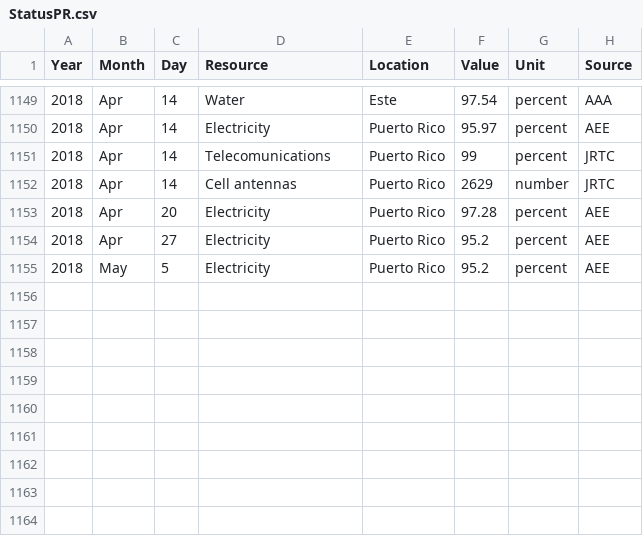
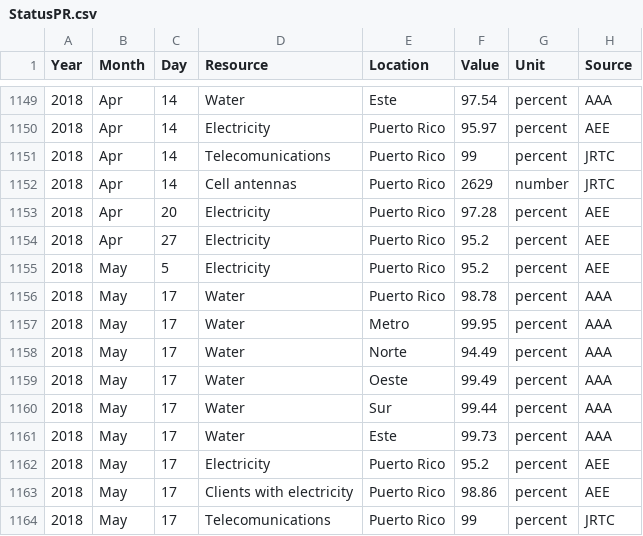
Before and after one commit to majohansson/maria-puerto-rico, a CSV file: data/StatusPR.csv, drawn as a sheet; only a part is shown, gaps mark what is left out.

```diff
--- a/data/StatusPR.csv
+++ b/data/StatusPR.csv
@@ -1155 +1155,10 @@ Year,Month,Day,Resource,Location,Value,Unit,Source
 2018,May,5,Electricity,Puerto Rico,95.2,percent,AEE
+2018,May,17,Water,Puerto Rico,98.78,percent,AAA
+2018,May,17,Water,Metro,99.95,percent,AAA
+2018,May,17,Water,Norte,94.49,percent,AAA
+2018,May,17,Water,Oeste,99.49,percent,AAA
+2018,May,17,Water,Sur,99.44,percent,AAA
+2018,May,17,Water,Este,99.73,percent,AAA
+2018,May,17,Electricity,Puerto Rico,95.2,percent,AEE
+2018,May,17,Clients with electricity,Puerto Rico,98.86,percent,AEE
+2018,May,17,Telecomunications,Puerto Rico,99,percent,JRTC
```
Also changed, not shown: 3 other files.
